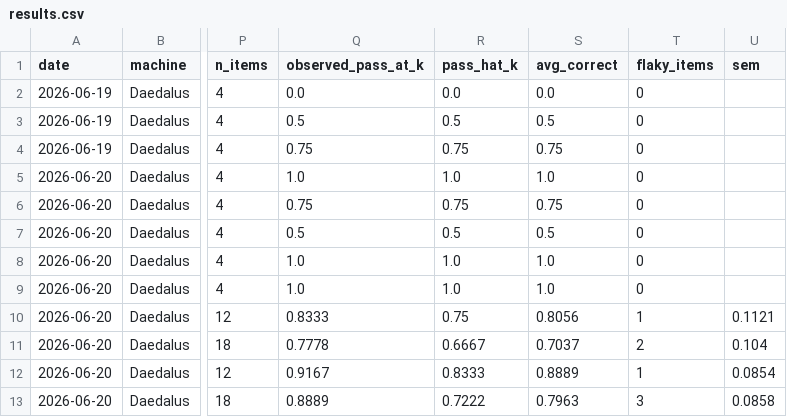
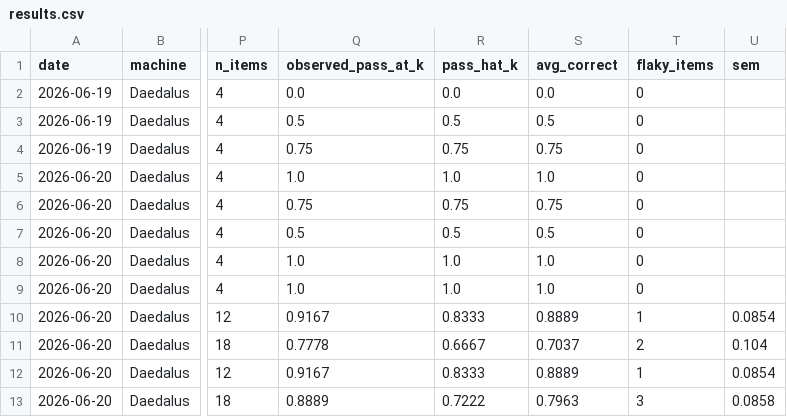
Before and after one commit to jcentner/local-models, a CSV file: lab/benchmarks/results.csv, drawn as a sheet; only a part is shown, gaps mark what is left out; the diff names each change by its address in the sheet, - before the commit and + after, or states it on an @@ line.

Commit message:
email-triage: fix e5 mis-spec (v0.2->v0.3) + post-correct qwen run
Reviewed the gemma + qwen k=3 email-triage failures. 4/5 distinct fails are
true model errors; one was a benchmark mis-specification.

- e5 (qwen 0/3): the v0.2 KB listed only "ship to all 50 US states", so qwen's
  confident "Antarctica isn't a US state -> no" reply was a sound KB-grounded
  answer, NOT a fabrication -- yet scored against expected=escalate. Fix (option
  b): add a "non-domestic shipping = case-by-case human review" KB entry +
  tighten the persona so escalate is unambiguous and a flat "no" is a real
  fabrication. Bump 0.2 -> 0.3 (bench.json, README, wiki page, index).
- Post-correct the existing qwen v0.2 run (no re-run): e5 0/3 -> 3/3, so
  observed_pass@3 0.833 -> 0.917, pass^3 0.750 -> 0.833, avg 0.806 -> 0.889,
  sem 0.112 -> 0.085 (flaky still 1/12 = e2). Row kept labeled v0.2 (re-scored).
  Raw qwen e5 samples flipped + annotated for viewer consistency (git-ignored).
- gemma e5 unaffected (it escalated -> still correct under v0.3).

selftest 151 ALL PASS. Log entry appended.

```diff
--- a/lab/benchmarks/results.csv
+++ b/lab/benchmarks/results.csv
-Q10 (observed_pass_at_k): 0.8333
+Q10 (observed_pass_at_k): 0.9167
-R10 (pass_hat_k): 0.75
+R10 (pass_hat_k): 0.8333
-S10 (avg_correct): 0.8056
+S10 (avg_correct): 0.8889
-U10 (sem): 0.1121
+U10 (sem): 0.0854
```
Also changed, not shown: 6 other files.
